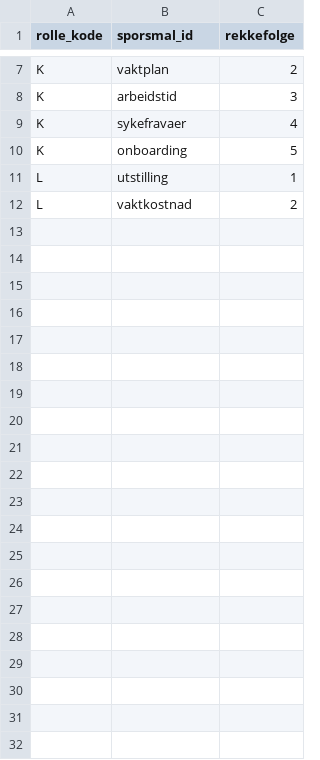
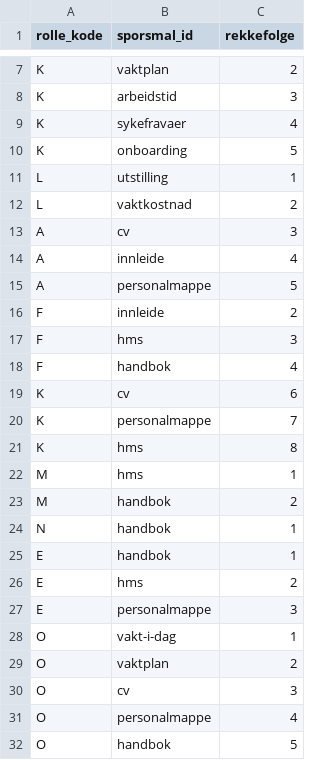
Before and after one commit to Luaze1985/Kunstpixel, a CSV file: 05_data/rolle_sporsmal.csv, drawn as a sheet; only a part is shown, gaps mark what is left out; the diff names each change by its address in the sheet, - before the commit and + after, or states it on an @@ line.

```diff
--- a/05_data/rolle_sporsmal.csv
+++ b/05_data/rolle_sporsmal.csv
+row 13: A | cv | 3
+row 14: A | innleide | 4
+row 15: A | personalmappe | 5
+row 16: F | innleide | 2
+row 17: F | hms | 3
+row 18: F | handbok | 4
+row 19: K | cv | 6
+row 20: K | personalmappe | 7
+row 21: K | hms | 8
+row 22: M | hms | 1
+row 23: M | handbok | 2
+row 24: N | handbok | 1
+row 25: E | handbok | 1
+row 26: E | hms | 2
+row 27: E | personalmappe | 3
+row 28: O | vakt-i-dag | 1
+row 29: O | vaktplan | 2
+row 30: O | cv | 3
+row 31: O | personalmappe | 4
+row 32: O | handbok | 5
```
Also changed, not shown: 05_data/arkiv_hr_innleide_personer.csv, 05_data/rapport_regler.csv, 17 other files.
